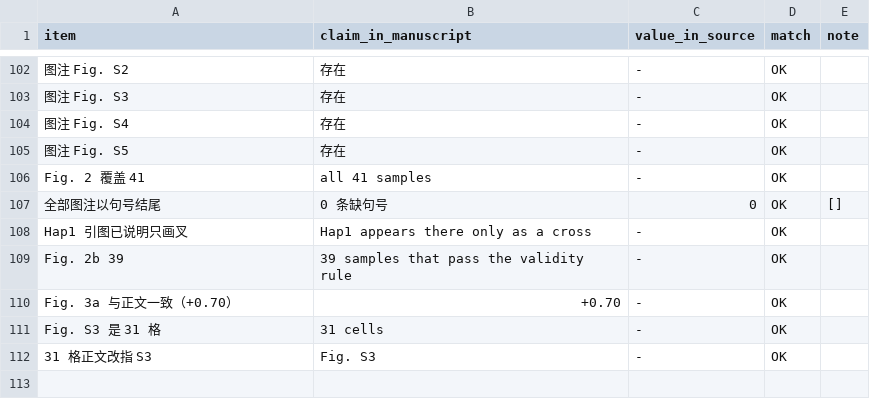
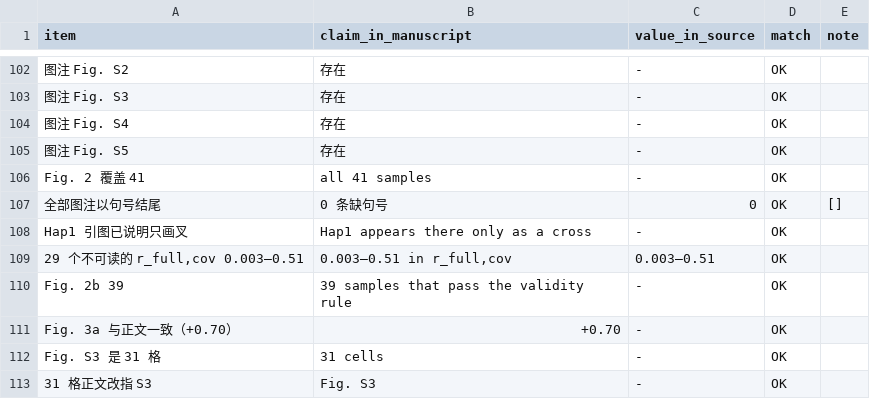
Before and after one commit to YuAn-alt608/LIPA2-11.25, a TSV file: docs/audit/t16_text_audit_manuscript.tsv, drawn as a sheet; only a part is shown, gaps mark what is left out; the diff names each change by its address in the sheet, - before the commit and + after, or states it on an @@ line.

Commit message:
r31: say that 0.003-0.51 is an r_full,cov range
The 29 unreadable samples span 0.003-0.51 in r_full,cov (their r_s_cov only reaches
0.34); the next clause talks about r_s_cov, so the range is now labelled.
Audits: 112 text checks, 97 figure checks, no mismatch.

```diff
--- a/docs/audit/t16_text_audit_manuscript.tsv
+++ b/docs/audit/t16_text_audit_manuscript.tsv
+row 109: 29 个不可读的 r_full,cov 0.003–0.51 | 0.003–0.51 in r_full,cov | 0.003–0.51 | OK
```
Also changed, not shown: 9 other files.
